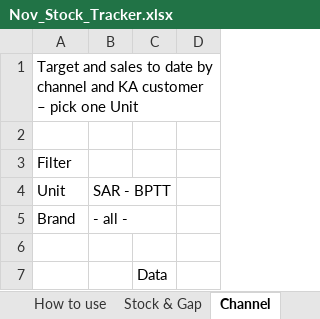
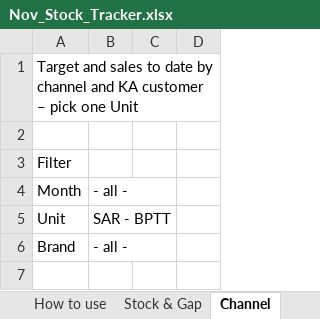
Before and after one commit to abdulrahmanabueldahab-ux/nov-stock-tracker, an Excel workbook: Nov_Stock_Tracker.xlsx, sheet Channel, drawn as a sheet; only a part is shown; the shorter side is filled out with more unchanged rows; values as stored, in another font and other column widths than the file's, no borders; the diff names each change by its address in the sheet, - before the commit and + after, or states it on an @@ line.

```diff
--- a/Nov_Stock_Tracker.xlsx (sheet Channel)
+++ b/Nov_Stock_Tracker.xlsx (sheet Channel)
+row 4: Month | - all -
```
Also changed, not shown: sheet SKU data, sheet Channel data, sheet How to use, sheet Channel x SKU, sheet Stock & Gap, 3 other files.
